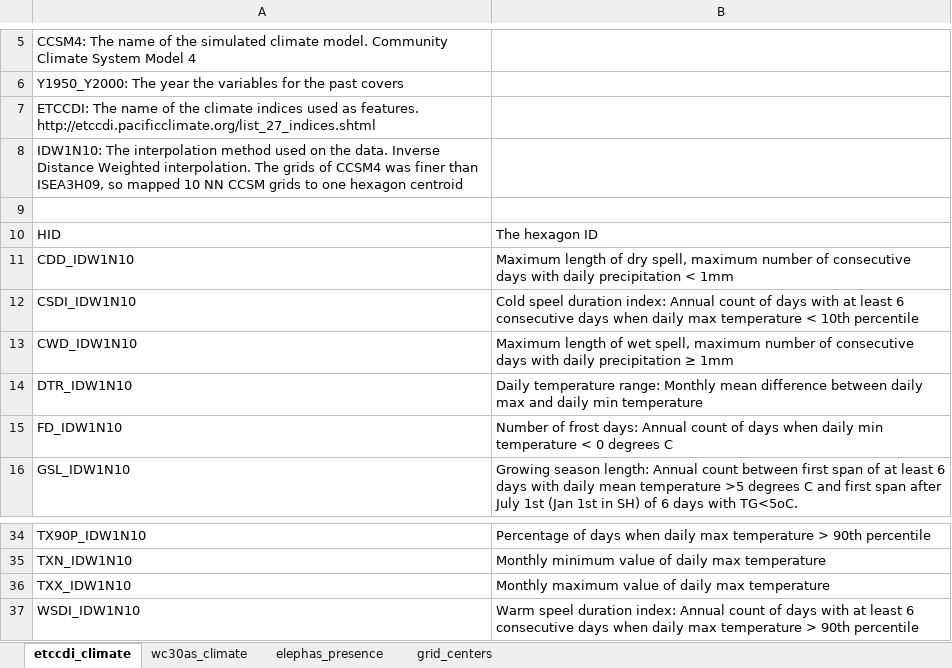
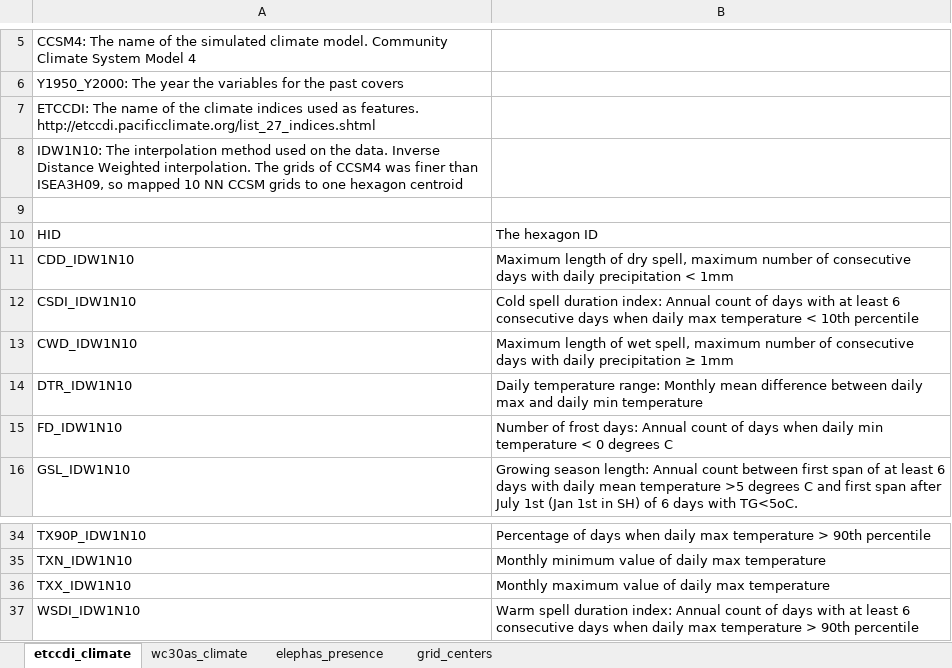
Before and after one commit to RyokoNod/sdm-asian-elephants, an Excel workbook: data/about_data_points.xlsx, sheet etccdi_climate, drawn as a sheet; only a part is shown, gaps mark what is left out; values as stored, in another font and other column widths than the file's, no borders; the diff names each change by its address in the sheet, - before the commit and + after, or states it on an @@ line.

Commit message:
Corrected spelling mistakes

```diff
--- a/data/about_data_points.xlsx (sheet etccdi_climate)
+++ b/data/about_data_points.xlsx (sheet etccdi_climate)
-B12: Cold speel duration index:…
+B12: Cold spell duration index:…
-B37: Warm speel duration index:…
+B37: Warm spell duration index:…
```
